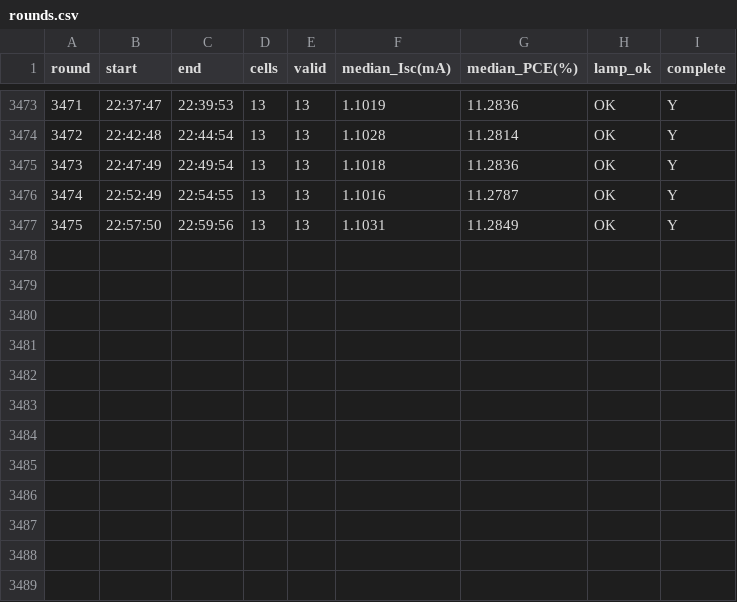
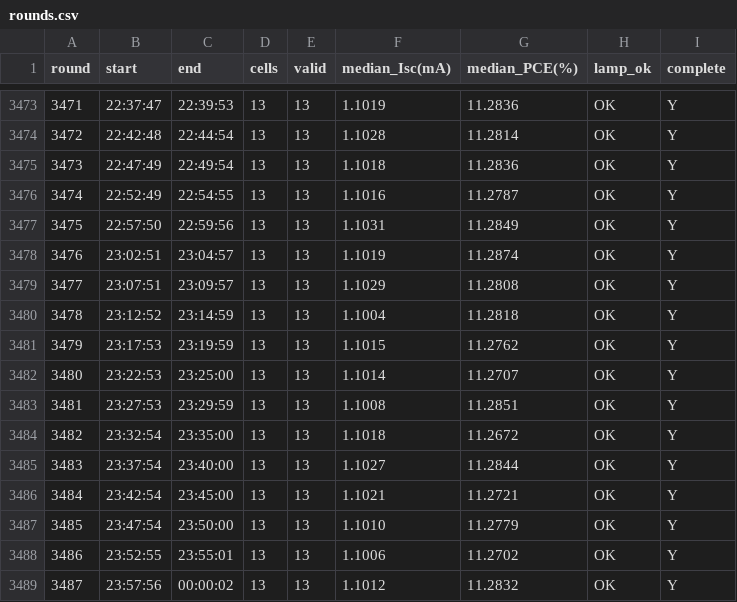
Before and after one commit to littleBlack2003/stabilty-data, a CSV file: indoor/rounds.csv, drawn as a sheet; only a part is shown, gaps mark what is left out; the diff names each change by its address in the sheet, - before the commit and + after, or states it on an @@ line.

```diff
--- a/indoor/rounds.csv
+++ b/indoor/rounds.csv
+row 3478: 3476 | 23:02:51 | 23:04:57 | 13 | 13 | 1.1019 | 11.2874 | OK | Y
+row 3479: 3477 | 23:07:51 | 23:09:57 | 13 | 13 | 1.1029 | 11.2808 | OK | Y
+row 3480: 3478 | 23:12:52 | 23:14:59 | 13 | 13 | 1.1004 | 11.2818 | OK | Y
+row 3481: 3479 | 23:17:53 | 23:19:59 | 13 | 13 | 1.1015 | 11.2762 | OK | Y
+row 3482: 3480 | 23:22:53 | 23:25:00 | 13 | 13 | 1.1014 | 11.2707 | OK | Y
+row 3483: 3481 | 23:27:53 | 23:29:59 | 13 | 13 | 1.1008 | 11.2851 | OK | Y
+row 3484: 3482 | 23:32:54 | 23:35:00 | 13 | 13 | 1.1018 | 11.2672 | OK | Y
+row 3485: 3483 | 23:37:54 | 23:40:00 | 13 | 13 | 1.1027 | 11.2844 | OK | Y
+row 3486: 3484 | 23:42:54 | 23:45:00 | 13 | 13 | 1.1021 | 11.2721 | OK | Y
+row 3487: 3485 | 23:47:54 | 23:50:00 | 13 | 13 | 1.1010 | 11.2779 | OK | Y
+row 3488: 3486 | 23:52:55 | 23:55:01 | 13 | 13 | 1.1006 | 11.2702 | OK | Y
+row 3489: 3487 | 23:57:56 | 00:00:02 | 13 | 13 | 1.1012 | 11.2832 | OK | Y
```
Also changed, not shown: docs/summary_groups.csv, indoor/aligned_group_mean.csv, 14 other files.
